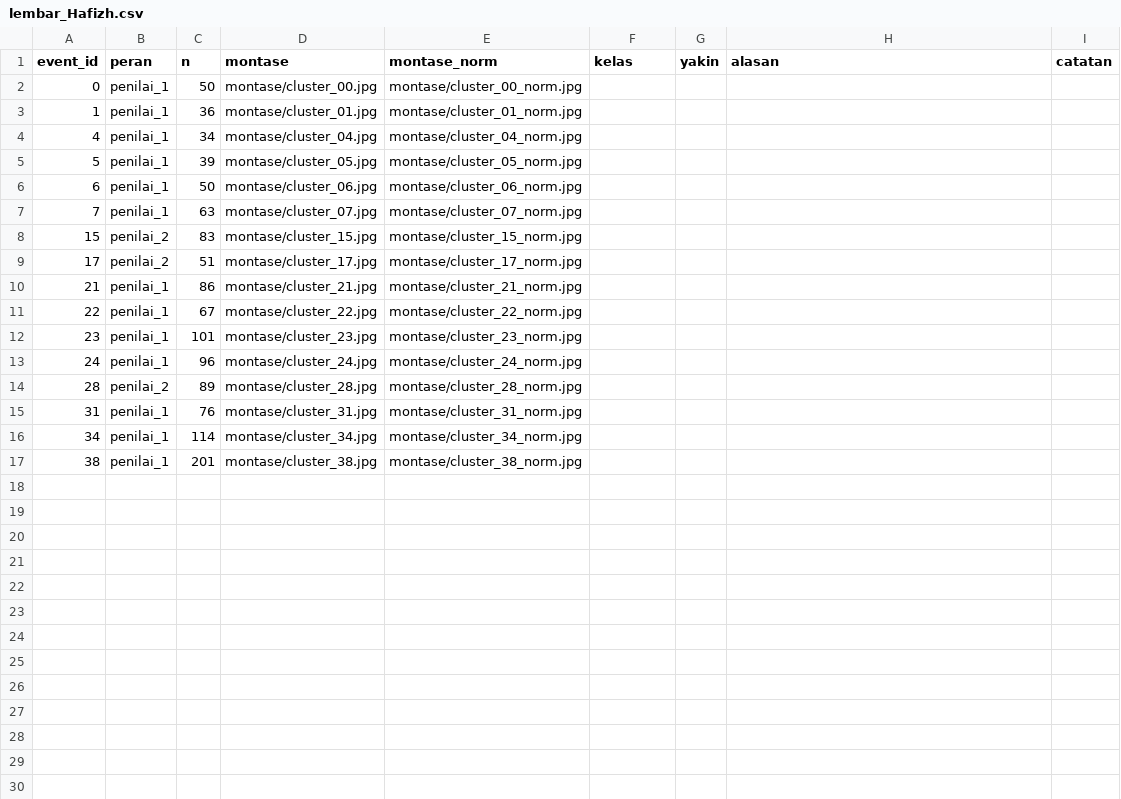
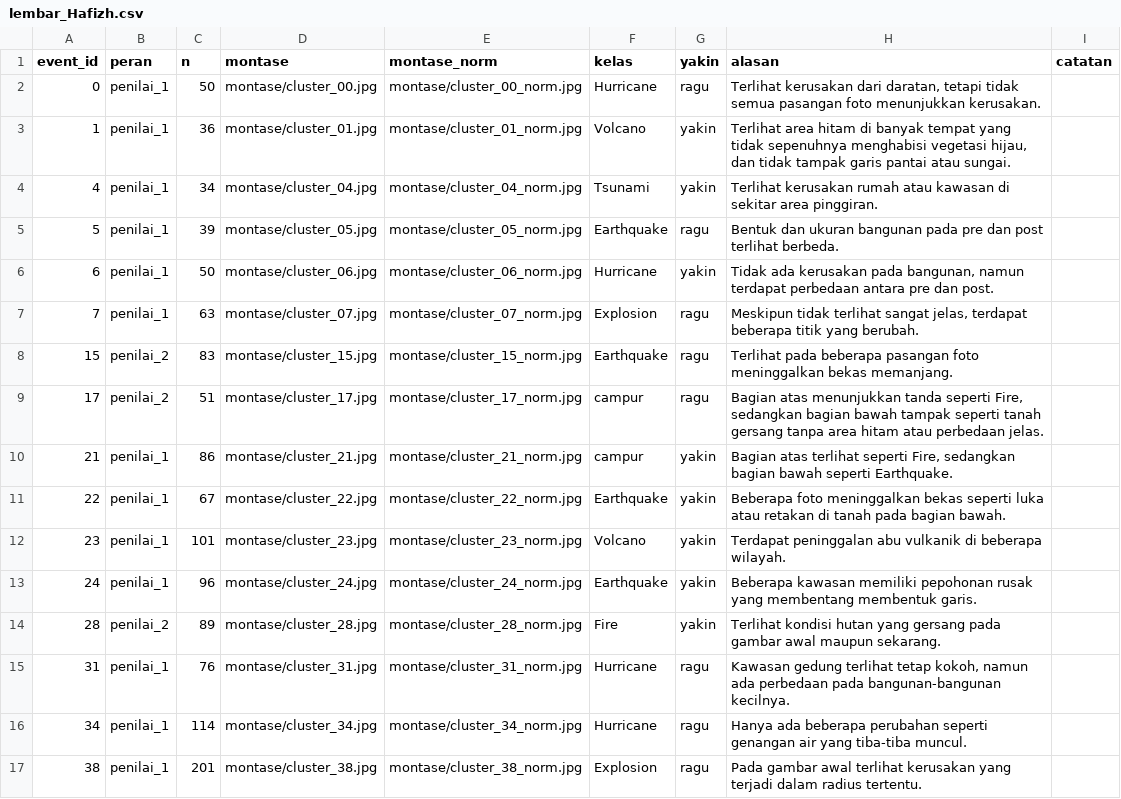
Before and after one commit to xenoo-droid/Perintis_DATAVIDIA, a CSV file: fahmi/v3/lembar_Hafizh.csv, drawn as a sheet.

Commit message:
isi lembar_Hafizh.csv (16 cluster)

```diff
--- a/fahmi/v3/lembar_Hafizh.csv
+++ b/fahmi/v3/lembar_Hafizh.csv
@@ -1,17 +1,17 @@
 event_id,peran,n,montase,montase_norm,kelas,yakin,alasan,catatan
-0,penilai_1,50,montase/cluster_00.jpg,montase/cluster_00_norm.jpg,,,,
-1,penilai_1,36,montase/cluster_01.jpg,montase/cluster_01_norm.jpg,,,,
-4,penilai_1,34,montase/cluster_04.jpg,montase/cluster_04_norm.jpg,,,,
-5,penilai_1,39,montase/cluster_05.jpg,montase/cluster_05_norm.jpg,,,,
-6,penilai_1,50,montase/cluster_06.jpg,montase/cluster_06_norm.jpg,,,,
-7,penilai_1,63,montase/cluster_07.jpg,montase/cluster_07_norm.jpg,,,,
-15,penilai_2,83,montase/cluster_15.jpg,montase/cluster_15_norm.jpg,,,,
-17,penilai_2,51,montase/cluster_17.jpg,montase/cluster_17_norm.jpg,,,,
-21,penilai_1,86,montase/cluster_21.jpg,montase/cluster_21_norm.jpg,,,,
-22,penilai_1,67,montase/cluster_22.jpg,montase/cluster_22_norm.jpg,,,,
-23,penilai_1,101,montase/cluster_23.jpg,montase/cluster_23_norm.jpg,,,,
-24,penilai_1,96,montase/cluster_24.jpg,montase/cluster_24_norm.jpg,,,,
-28,penilai_2,89,montase/cluster_28.jpg,montase/cluster_28_norm.jpg,,,,
-31,penilai_1,76,montase/cluster_31.jpg,montase/cluster_31_norm.jpg,,,,
-34,penilai_1,114,montase/cluster_34.jpg,montase/cluster_34_norm.jpg,,,,
-38,penilai_1,201,montase/cluster_38.jpg,montase/cluster_38_norm.jpg,,,,
+0,penilai_1,50,montase/cluster_00.jpg,montase/cluster_00_norm.jpg,Hurricane,ragu,"Terlihat kerusakan dari daratan, tetapi tidak semua pasangan foto menunjukkan kerusakan.",
+1,penilai_1,36,montase/cluster_01.jpg,montase/cluster_01_norm.jpg,Volcano,yakin,"Terlihat area hitam di banyak tempat yang tidak sepenuhnya menghabisi vegetasi hijau, dan tidak tampak garis pantai atau sungai.",
+4,penilai_1,34,montase/cluster_04.jpg,montase/cluster_04_norm.jpg,Tsunami,yakin,Terlihat kerusakan rumah atau kawasan di sekitar area pinggiran.,
+5,penilai_1,39,montase/cluster_05.jpg,montase/cluster_05_norm.jpg,Earthquake,ragu,Bentuk dan ukuran bangunan pada pre dan post terlihat berbeda.,
+6,penilai_1,50,montase/cluster_06.jpg,montase/cluster_06_norm.jpg,Hurricane,yakin,"Tidak ada kerusakan pada bangunan, namun terdapat perbedaan antara pre dan post.",
+7,penilai_1,63,montase/cluster_07.jpg,montase/cluster_07_norm.jpg,Explosion,ragu,"Meskipun tidak terlihat sangat jelas, terdapat beberapa titik yang berubah.",
+15,penilai_2,83,montase/cluster_15.jpg,montase/cluster_15_norm.jpg,Earthquake,ragu,Terlihat pada beberapa pasangan foto meninggalkan bekas memanjang.,
+17,penilai_2,51,montase/cluster_17.jpg,montase/cluster_17_norm.jpg,campur,ragu,"Bagian atas menunjukkan tanda seperti Fire, sedangkan bagian bawah tampak seperti tanah gersang tanpa area hitam atau perbedaan jelas.",
+21,penilai_1,86,montase/cluster_21.jpg,montase/cluster_21_norm.jpg,campur,yakin,"Bagian atas terlihat seperti Fire, sedangkan bagian bawah seperti Earthquake.",
+22,penilai_1,67,montase/cluster_22.jpg,montase/cluster_22_norm.jpg,Earthquake,yakin,Beberapa foto meninggalkan bekas seperti luka atau retakan di tanah pada bagian bawah.,
+23,penilai_1,101,montase/cluster_23.jpg,montase/cluster_23_norm.jpg,Volcano,yakin,Terdapat peninggalan abu vulkanik di beberapa wilayah.,
+24,penilai_1,96,montase/cluster_24.jpg,montase/cluster_24_norm.jpg,Earthquake,yakin,Beberapa kawasan memiliki pepohonan rusak yang membentang membentuk garis.,
+28,penilai_2,89,montase/cluster_28.jpg,montase/cluster_28_norm.jpg,Fire,yakin,Terlihat kondisi hutan yang gersang pada gambar awal maupun sekarang.,
+31,penilai_1,76,montase/cluster_31.jpg,montase/cluster_31_norm.jpg,Hurricane,ragu,"Kawasan gedung terlihat tetap kokoh, namun ada perbedaan pada bangunan-bangunan kecilnya.",
+34,penilai_1,114,montase/cluster_34.jpg,montase/cluster_34_norm.jpg,Hurricane,ragu,Hanya ada beberapa perubahan seperti genangan air yang tiba-tiba muncul.,
+38,penilai_1,201,montase/cluster_38.jpg,montase/cluster_38_norm.jpg,Explosion,ragu,Pada gambar awal terlihat kerusakan yang terjadi dalam radius tertentu.,
```
